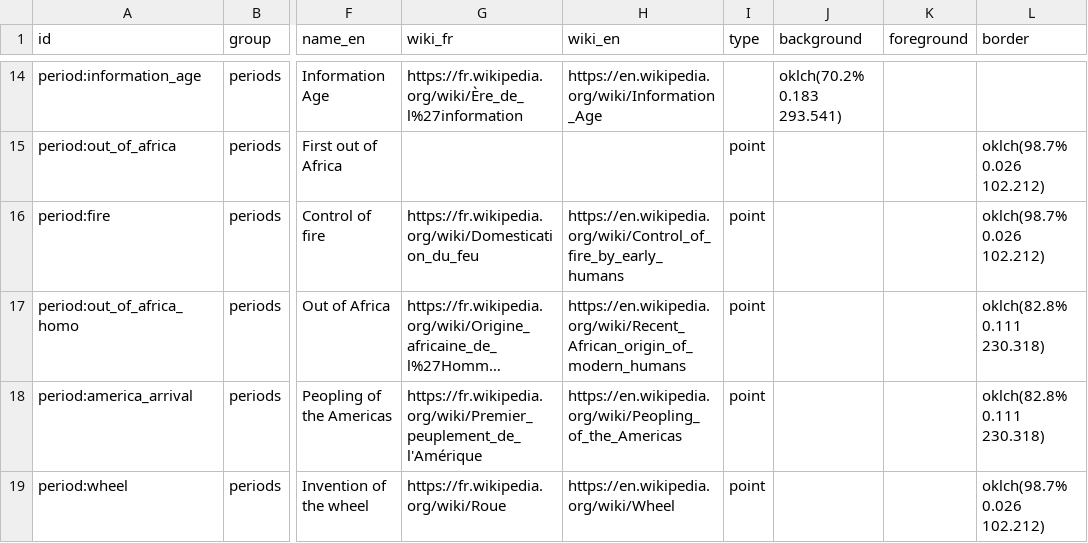
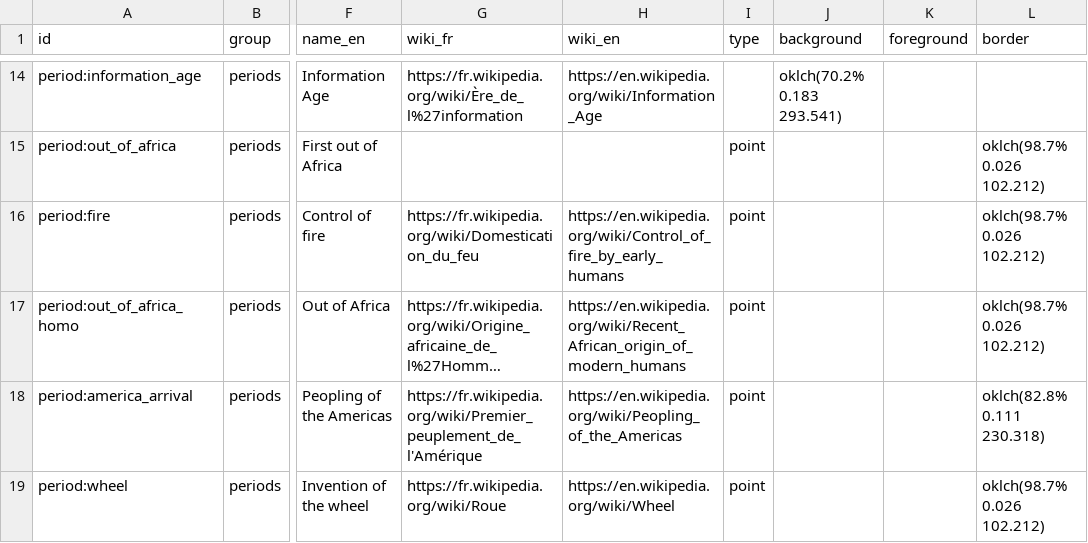
Before and after one commit to Yago/temporus, a CSV file: src/data/sources/periods.csv, drawn as a sheet; only a part is shown, gaps mark what is left out; long unchanged cells end in …; the diff names each change by its address in the sheet, - before the commit and + after, or states it on an @@ line.

```diff
--- a/src/data/sources/periods.csv
+++ b/src/data/sources/periods.csv
-L17 (border): oklch(82.8% 0.111 230.318)
+L17 (border): oklch(98.7% 0.026 102.212)
```
Also changed, not shown: src/data/sources/homo.csv, 2 other files.
